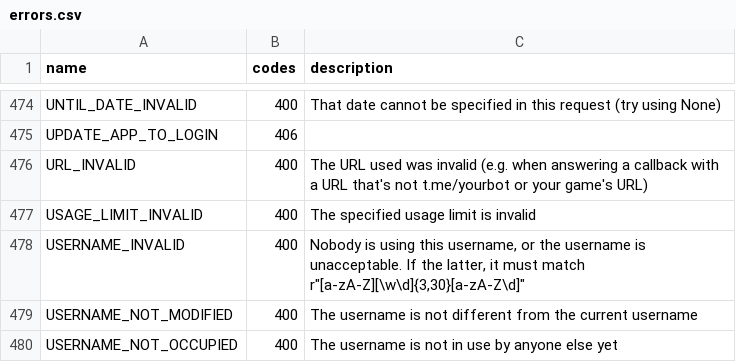
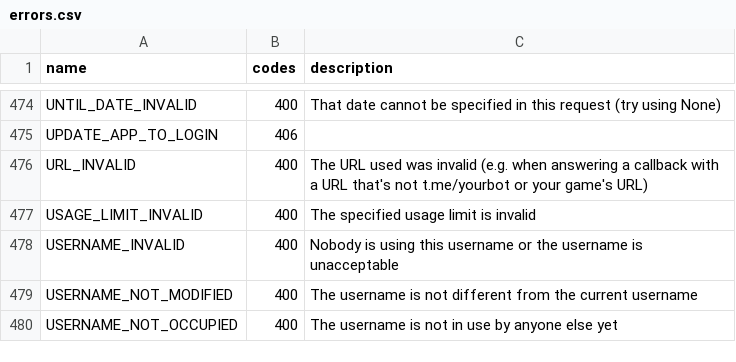
Before and after one commit to coddrago/heroku-tl, a CSV file: telethon_generator/data/errors.csv, drawn as a sheet; only a part is shown, gaps mark what is left out.

Commit message:
merge with telethon

```diff
--- a/telethon_generator/data/errors.csv
+++ b/telethon_generator/data/errors.csv
@@ -477,3 +477,3 @@ URL_INVALID,400,The URL used was invalid (e.g. when answering a callback with a
 USAGE_LIMIT_INVALID,400,The specified usage limit is invalid
-USERNAME_INVALID,400,"Nobody is using this username, or the username is unacceptable. If the latter, it must match r""[a-zA-Z][\w\d]{3,30}[a-zA-Z\d]"""
+USERNAME_INVALID,400,Nobody is using this username or the username is unacceptable
 USERNAME_NOT_MODIFIED,400,The username is not different from the current username
```
Also changed, not shown: 19 other files.
